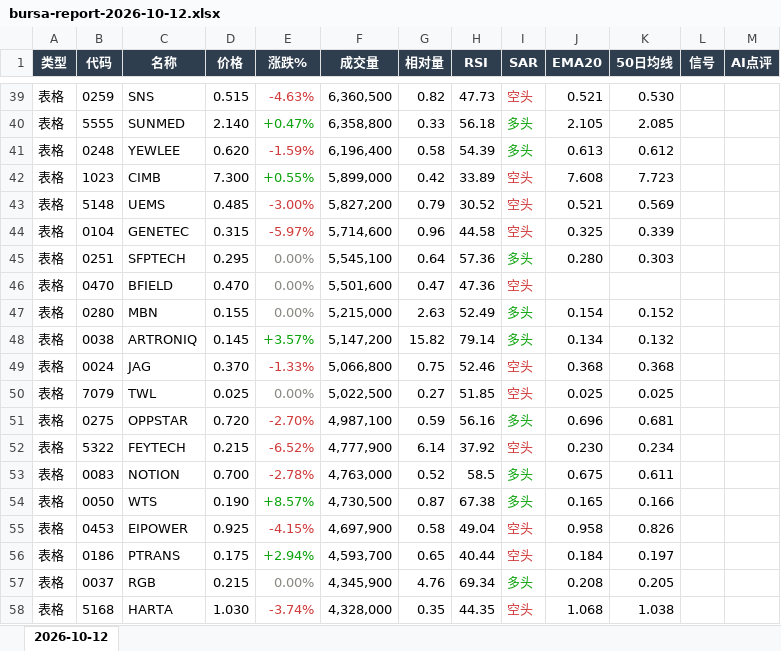
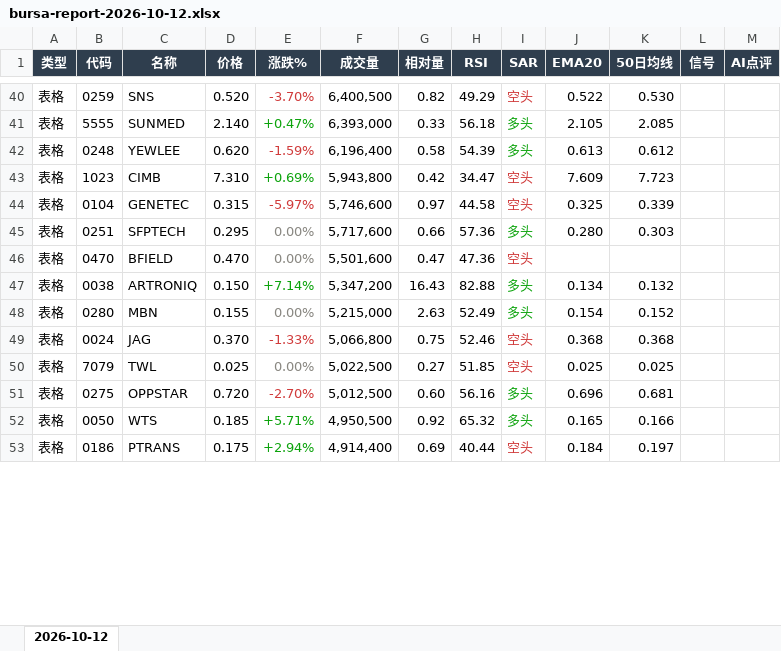
Before and after one commit to CJA231/Bursa-bot, an Excel workbook: docs/downloads/2026-10-12/bursa-report-2026-10-12.xlsx, sheet 2026-10-12, drawn as a sheet; only a part is shown, gaps mark what is left out; values as stored, in another font and other column widths than the file's, no borders; removed rows and columns are numbered as before the commit, all else as after; the diff covers the shown part only; the diff names each change by its address in the sheet, - before the commit and + after, or states it on an @@ line.

```diff
--- a/docs/downloads/2026-10-12/bursa-report-2026-10-12.xlsx (sheet 2026-10-12)
+++ b/docs/downloads/2026-10-12/bursa-report-2026-10-12.xlsx (sheet 2026-10-12)
-D40 (价格): 0.515
+D40 (价格): 0.520
-E40 (涨跌%): -4.63%
+E40 (涨跌%): -3.70%
-F40 (成交量): 6,360,500
+F40 (成交量): 6,400,500
-H40 (RSI): 47.73
+H40 (RSI): 49.29
-J40 (EMA20): 0.521
+J40 (EMA20): 0.522
-F41 (成交量): 6,358,800
+F41 (成交量): 6,393,000
-D43 (价格): 7.300
+D43 (价格): 7.310
-E43 (涨跌%): +0.55%
+E43 (涨跌%): +0.69%
-F43 (成交量): 5,899,000
+F43 (成交量): 5,943,800
-H43 (RSI): 33.89
+H43 (RSI): 34.47
-J43 (EMA20): 7.608
+J43 (EMA20): 7.609
-row 43: 表格 | 5148 | UEMS | 0.485 | -3.00% | 5,827,200 | 0.79 | 30.52 | 空头 | 0.521 | 0.569
-F44 (成交量): 5,714,600
+F44 (成交量): 5,746,600
-G44 (相对量): 0.96
+G44 (相对量): 0.97
-F45 (成交量): 5,545,100
+F45 (成交量): 5,717,600
-G45 (相对量): 0.64
+G45 (相对量): 0.66
+row 47: 表格 | 0038 | ARTRONIQ | 0.150 | +7.14% | 5,347,200 | 16.43 | 82.88 | 多头 | 0.134 | 0.132
-row 48: 表格 | 0038 | ARTRONIQ | 0.145 | +3.57% | 5,147,200 | 15.82 | 79.14 | 多头 | 0.134 | 0.132
-F51 (成交量): 4,987,100
+F51 (成交量): 5,012,500
-G51 (相对量): 0.59
+G51 (相对量): 0.60
-row 52: 表格 | 5322 | FEYTECH | 0.215 | -6.52% | 4,777,900 | 6.14 | 37.92 | 空头 | 0.230 | 0.234
-row 53: 表格 | 0083 | NOTION | 0.700 | -2.78% | 4,763,000 | 0.52 | 58.5 | 多头 | 0.675 | 0.611
-D52 (价格): 0.190
+D52 (价格): 0.185
-E52 (涨跌%): +8.57%
+E52 (涨跌%): +5.71%
-F52 (成交量): 4,730,500
+F52 (成交量): 4,950,500
-G52 (相对量): 0.87
+G52 (相对量): 0.92
-H52 (RSI): 67.38
+H52 (RSI): 65.32
-row 55: 表格 | 0453 | EIPOWER | 0.925 | -4.15% | 4,697,900 | 0.58 | 49.04 | 空头 | 0.958 | 0.826
-F53 (成交量): 4,593,700
+F53 (成交量): 4,914,400
-G53 (相对量): 0.65
+G53 (相对量): 0.69
-row 57: 表格 | 0037 | RGB | 0.215 | 0.00% | 4,345,900 | 4.76 | 69.34 | 多头 | 0.208 | 0.205
-row 58: 表格 | 5168 | HARTA | 1.030 | -3.74% | 4,328,000 | 0.35 | 44.35 | 空头 | 1.068 | 1.038
```
Also changed, not shown: 76 added rows, 66 removed rows, 268 edited cells and cell formats elsewhere in this sheet, docs/downloads/bursa-report-last7.xlsx, 11 other files.
